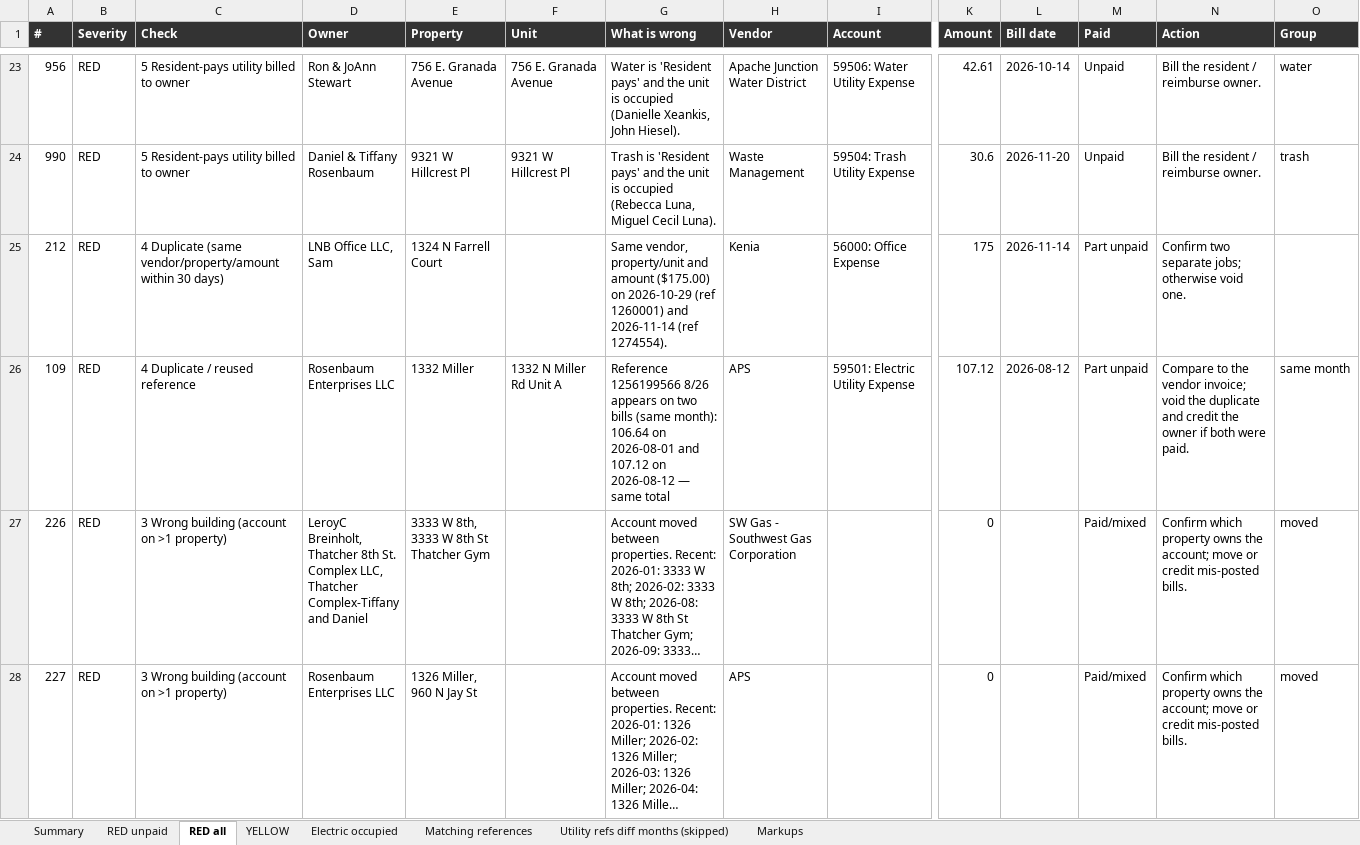
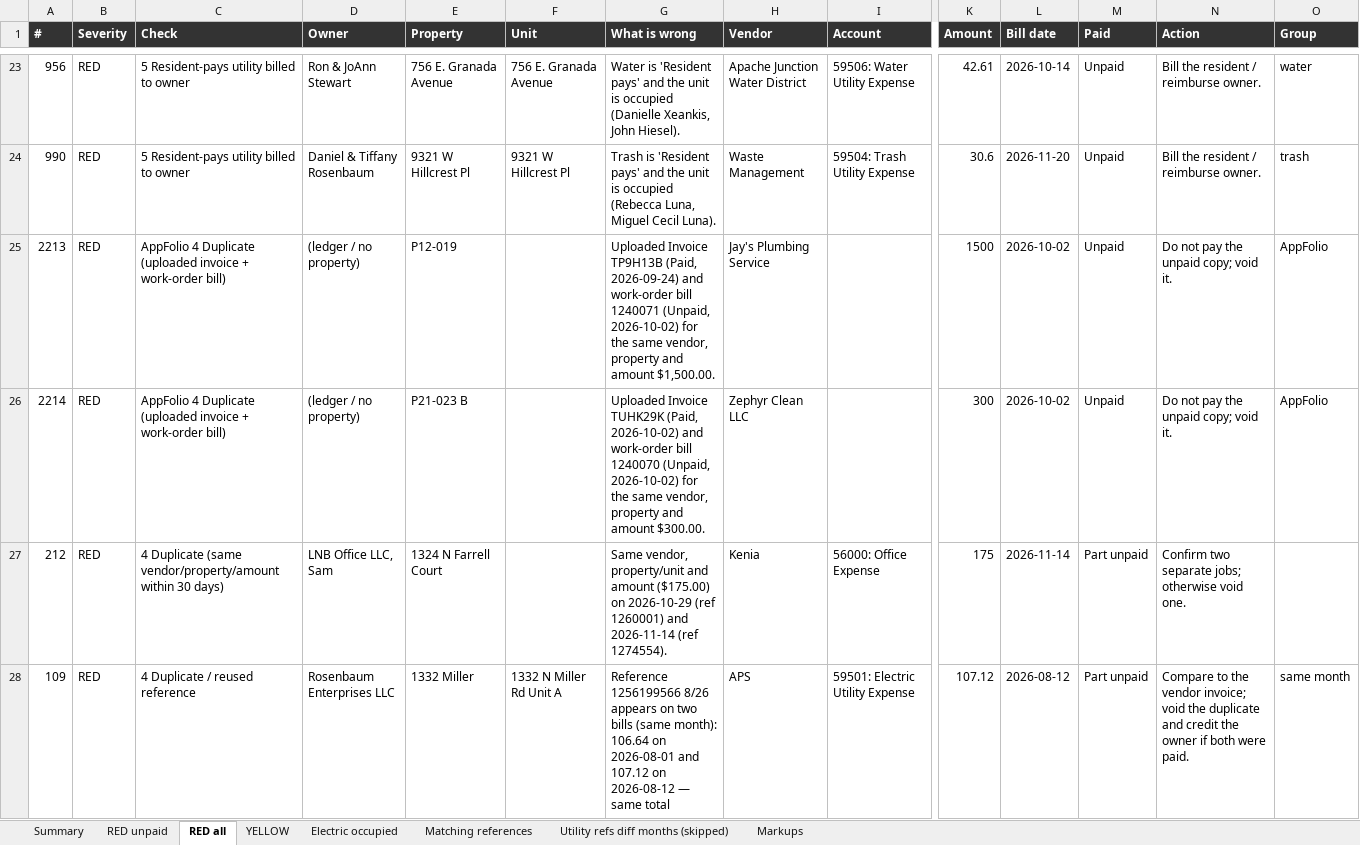
Before and after one commit to TiffanyRosenbaum/Owner-reports-audit-, an Excel workbook: reports/2026-11-23-audit.xlsx, sheet RED all, drawn as a sheet; only a part is shown, gaps mark what is left out; the shorter side is filled out with more unchanged rows; long unchanged cells end in …; values as stored, in another font and other column widths than the file's, no borders; rows hold the shown columns only; the diff covers the shown part only; the diff names each change by its address in the sheet, - before the commit and + after, or states it on an @@ line.

```diff
--- a/reports/2026-11-23-audit.xlsx (sheet RED all)
+++ b/reports/2026-11-23-audit.xlsx (sheet RED all)
+row 25: 2213 | RED | AppFolio 4 Duplicate (uploaded invoice + work-order bill) | (ledger / no property) | P12-019 |  | Uploaded Invoice TP9H13B (Paid, 2026-09-24) and work-order bill 1240071 (Unpaid, 2026-10-02) for the same vendor, property and amount $1,500.00. | Jay's Plumbing Service |  | 1500 | 2026-10-02 | Unpaid | Do not pay the unpaid copy; void it. | AppFolio
+row 26: 2214 | RED | AppFolio 4 Duplicate (uploaded invoice + work-order bill) | (ledger / no property) | P21-023 B |  | Uploaded Invoice TUHK29K (Paid, 2026-10-02) and work-order bill 1240070 (Unpaid, 2026-10-02) for the same vendor, property and amount $300.00. | Zephyr Clean LLC |  | 300 | 2026-10-02 | Unpaid | Do not pay the unpaid copy; void it. | AppFolio
```
Also changed, not shown: 3 added rows elsewhere in this sheet, sheet YELLOW, sheet RED unpaid, sheet Summary, 9 other files.
